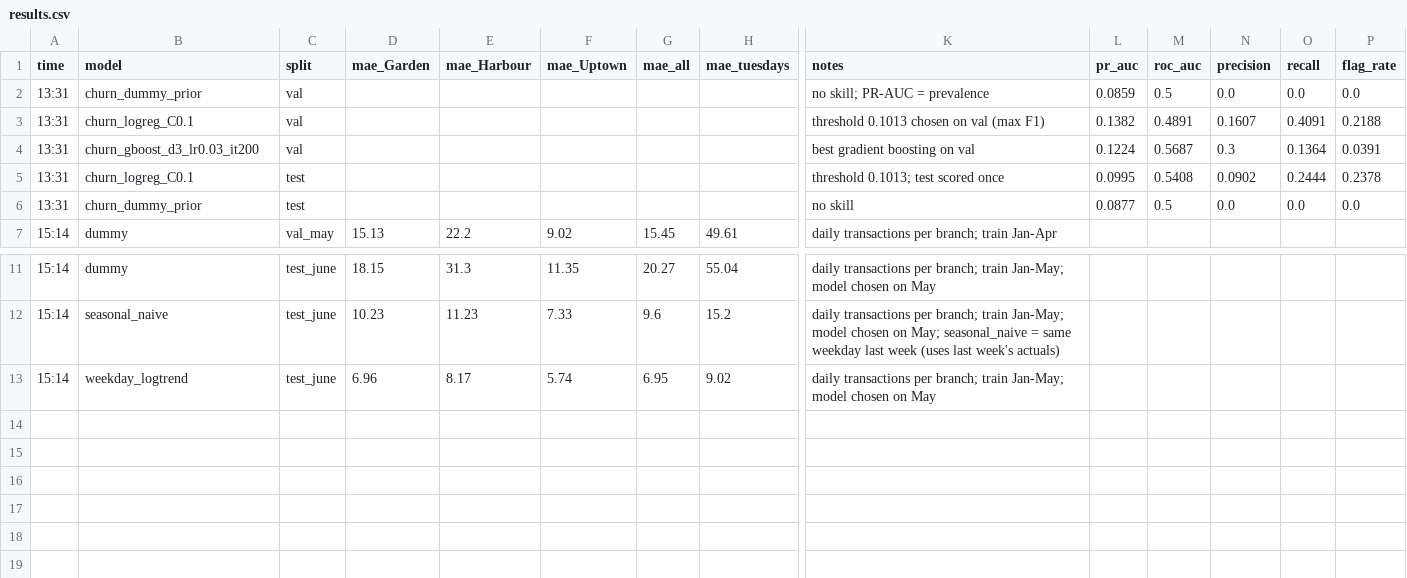
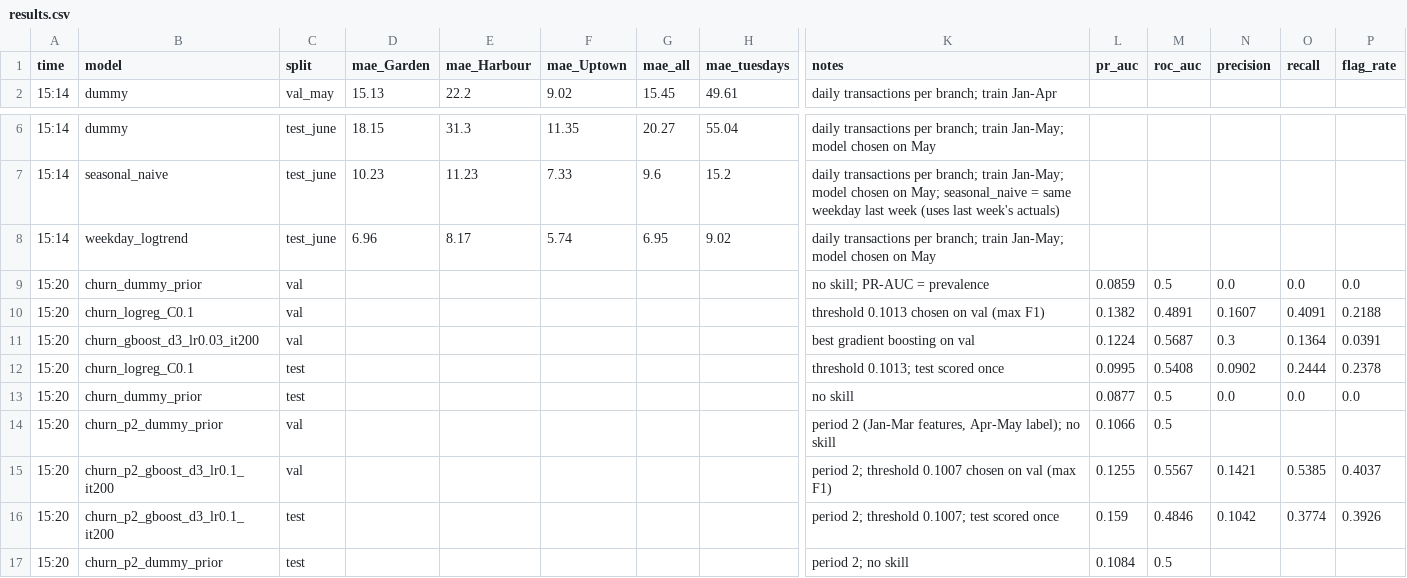
Before and after one commit to rakanhmd/eece490-hackathon, a CSV file: results/results.csv, drawn as a sheet; only a part is shown, gaps mark what is left out; removed rows and columns are numbered as before the commit, all else as after; rows hold the shown columns only; the diff names each change by its address in the sheet, - before the commit and + after, or states it on an @@ line.

Commit message:
Churn: second-period validation (features Jan-Mar, label Apr-May); steady-rate reference labelled retrospective

```diff
--- a/results/results.csv
+++ b/results/results.csv
-row 2: 13:31 | churn_dummy_prior | val |  |  |  |  |  | no skill; PR-AUC = prevalence | 0.0859 | 0.5 | 0.0 | 0.0 | 0.0
-row 3: 13:31 | churn_logreg_C0.1 | val |  |  |  |  |  | threshold 0.1013 chosen on val (max F1) | 0.1382 | 0.4891 | 0.1607 | 0.4091 | 0.2188
-row 4: 13:31 | churn_gboost_d3_lr0.03_it200 | val |  |  |  |  |  | best gradient boosting on val | 0.1224 | 0.5687 | 0.3 | 0.1364 | 0.0391
-row 5: 13:31 | churn_logreg_C0.1 | test |  |  |  |  |  | threshold 0.1013; test scored once | 0.0995 | 0.5408 | 0.0902 | 0.2444 | 0.2378
-row 6: 13:31 | churn_dummy_prior | test |  |  |  |  |  | no skill | 0.0877 | 0.5 | 0.0 | 0.0 | 0.0
+row 9: 15:20 | churn_dummy_prior | val |  |  |  |  |  | no skill; PR-AUC = prevalence | 0.0859 | 0.5 | 0.0 | 0.0 | 0.0
+row 10: 15:20 | churn_logreg_C0.1 | val |  |  |  |  |  | threshold 0.1013 chosen on val (max F1) | 0.1382 | 0.4891 | 0.1607 | 0.4091 | 0.2188
+row 11: 15:20 | churn_gboost_d3_lr0.03_it200 | val |  |  |  |  |  | best gradient boosting on val | 0.1224 | 0.5687 | 0.3 | 0.1364 | 0.0391
+row 12: 15:20 | churn_logreg_C0.1 | test |  |  |  |  |  | threshold 0.1013; test scored once | 0.0995 | 0.5408 | 0.0902 | 0.2444 | 0.2378
+row 13: 15:20 | churn_dummy_prior | test |  |  |  |  |  | no skill | 0.0877 | 0.5 | 0.0 | 0.0 | 0.0
+row 14: 15:20 | churn_p2_dummy_prior | val |  |  |  |  |  | period 2 (Jan-Mar features, Apr-May label); no skill | 0.1066 | 0.5
+row 15: 15:20 | churn_p2_gboost_d3_lr0.1_it200 | val |  |  |  |  |  | period 2; threshold 0.1007 chosen on val (max F1) | 0.1255 | 0.5567 | 0.1421 | 0.5385 | 0.4037
+row 16: 15:20 | churn_p2_gboost_d3_lr0.1_it200 | test |  |  |  |  |  | period 2; threshold 0.1007; test scored once | 0.159 | 0.4846 | 0.1042 | 0.3774 | 0.3926
+row 17: 15:20 | churn_p2_dummy_prior | test |  |  |  |  |  | period 2; no skill | 0.1084 | 0.5
```
Also changed, not shown: results/customer_churn_univariate_auc.csv, 4 other files.
